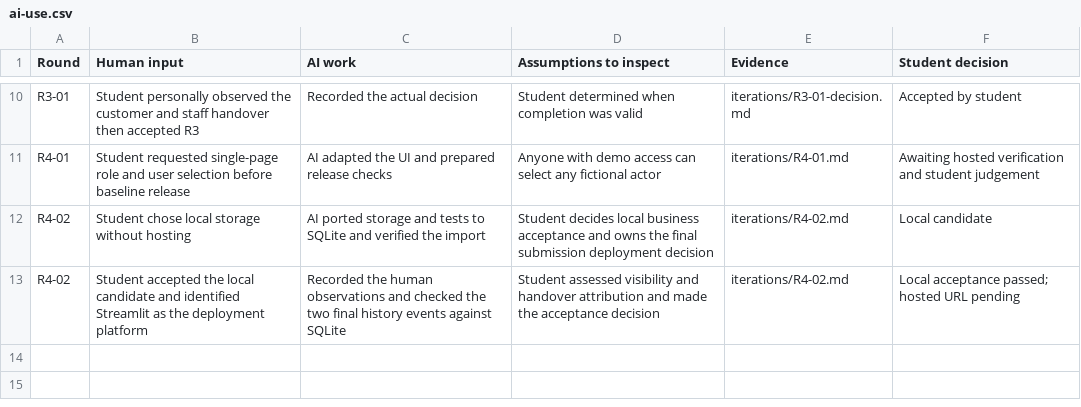
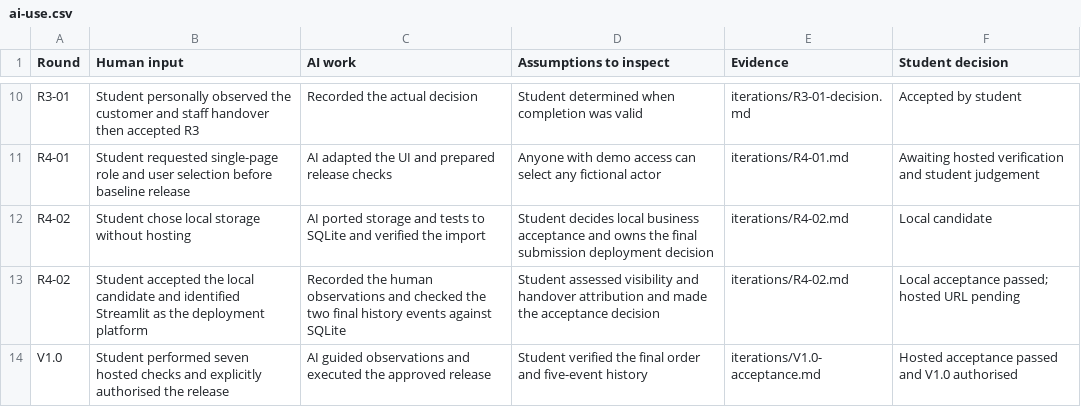
Before and after one commit to Chen-Xingjian/CP5401-A3-OrderFlow, a CSV file: docs/ai-use.csv, drawn as a sheet; only a part is shown, gaps mark what is left out; the diff names each change by its address in the sheet, - before the commit and + after, or states it on an @@ line.

Commit message:
Record student approval of the hosted V1.0 baseline

```diff
--- a/docs/ai-use.csv
+++ b/docs/ai-use.csv
+row 14: V1.0 | Student performed seven hosted checks and explicitly authorised the release | AI guided observations and executed the approved release | Student verified the final order and five-event history | iterations/V1.0-acceptance.md | Hosted acceptance passed and V1.0 authorised
```
Also changed, not shown: 2 other files.
